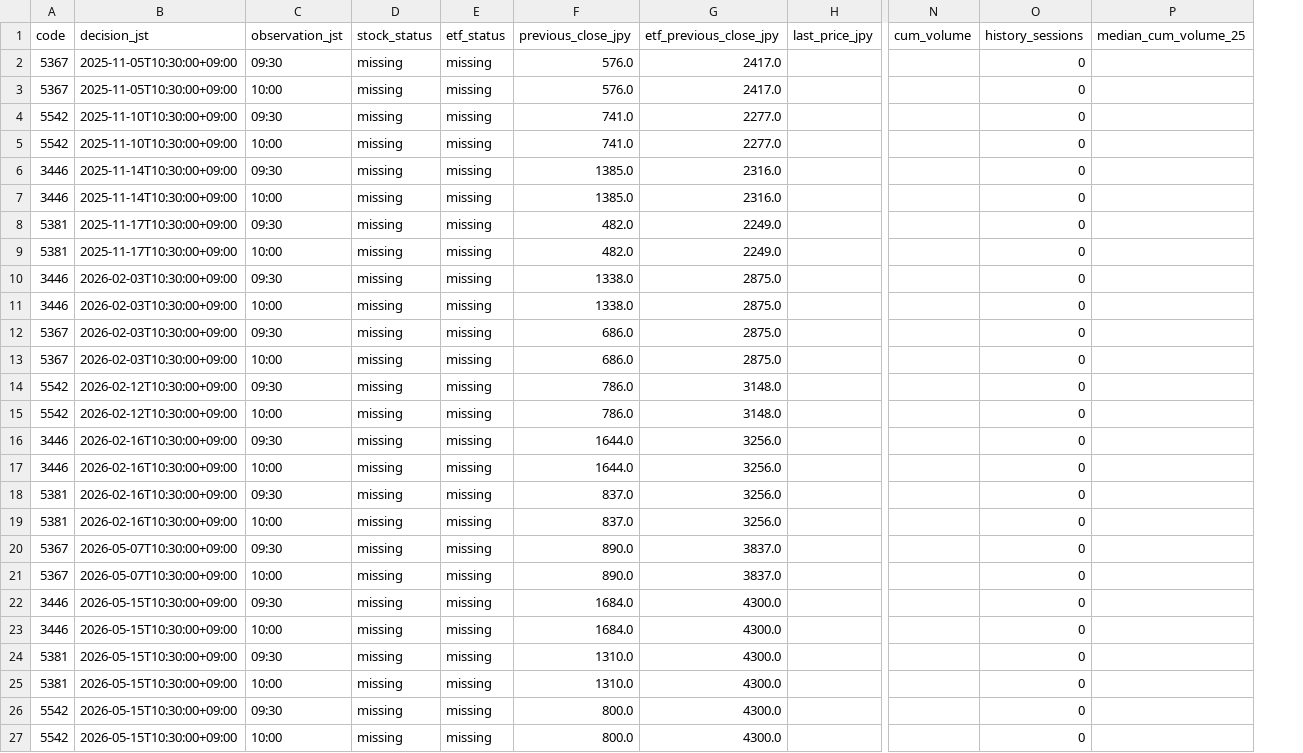
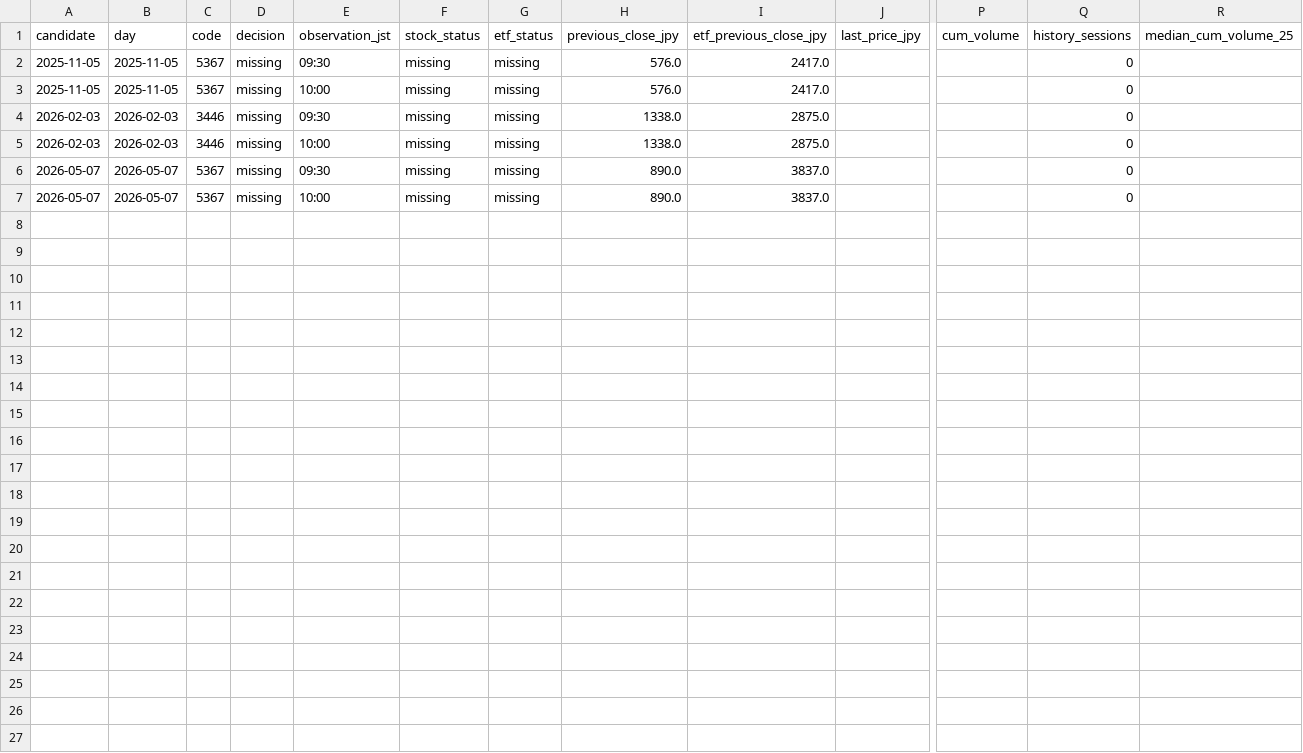
Before and after one commit to tetraboz/sc-ai-mkt, a CSV file: results/morning.csv, drawn as a sheet; only a part is shown, gaps mark what is left out; removed rows and columns are numbered as before the commit, all else as after; rows hold the shown columns only; the diff names each change by its address in the sheet, - before the commit and + after, or states it on an @@ line.

```diff
--- a/results/morning.csv
+++ b/results/morning.csv
+column A (candidate), rows 2-7: 2025-11-05 | 2025-11-05 | 2026-02-03 | 2026-02-03 | 2026-05-07 | 2026-05-07
+column B (day), rows 2-7: 2025-11-05 | 2025-11-05 | 2026-02-03 | 2026-02-03 | 2026-05-07 | 2026-05-07
-column B (decision_jst), rows 2-3: 2025-11-05T10:30:00+09:00 | 2025-11-05T10:30:00+09:00; rows 10-11: 2026-02-03T10:30:00+09:00 | 2026-02-03T10:30:00+09:00; rows 20-21: 2026-05-07T10:30:00+09:00 | 2026-05-07T10:30:00+09:00
+column D (decision), rows 2-7: all missing
-row 4: 5542 | 2025-11-10T10:30:00+09:00 | 09:30 | missing | missing | 741.0 | 2277.0 |  |  | 0
-row 5: 5542 | 2025-11-10T10:30:00+09:00 | 10:00 | missing | missing | 741.0 | 2277.0 |  |  | 0
-row 6: 3446 | 2025-11-14T10:30:00+09:00 | 09:30 | missing | missing | 1385.0 | 2316.0 |  |  | 0
-row 7: 3446 | 2025-11-14T10:30:00+09:00 | 10:00 | missing | missing | 1385.0 | 2316.0 |  |  | 0
-row 8: 5381 | 2025-11-17T10:30:00+09:00 | 09:30 | missing | missing | 482.0 | 2249.0 |  |  | 0
-row 9: 5381 | 2025-11-17T10:30:00+09:00 | 10:00 | missing | missing | 482.0 | 2249.0 |  |  | 0
-row 12: 5367 | 2026-02-03T10:30:00+09:00 | 09:30 | missing | missing | 686.0 | 2875.0 |  |  | 0
-row 13: 5367 | 2026-02-03T10:30:00+09:00 | 10:00 | missing | missing | 686.0 | 2875.0 |  |  | 0
-row 14: 5542 | 2026-02-12T10:30:00+09:00 | 09:30 | missing | missing | 786.0 | 3148.0 |  |  | 0
-row 15: 5542 | 2026-02-12T10:30:00+09:00 | 10:00 | missing | missing | 786.0 | 3148.0 |  |  | 0
-row 16: 3446 | 2026-02-16T10:30:00+09:00 | 09:30 | missing | missing | 1644.0 | 3256.0 |  |  | 0
-row 17: 3446 | 2026-02-16T10:30:00+09:00 | 10:00 | missing | missing | 1644.0 | 3256.0 |  |  | 0
-row 18: 5381 | 2026-02-16T10:30:00+09:00 | 09:30 | missing | missing | 837.0 | 3256.0 |  |  | 0
-row 19: 5381 | 2026-02-16T10:30:00+09:00 | 10:00 | missing | missing | 837.0 | 3256.0 |  |  | 0
-row 22: 3446 | 2026-05-15T10:30:00+09:00 | 09:30 | missing | missing | 1684.0 | 4300.0 |  |  | 0
-row 23: 3446 | 2026-05-15T10:30:00+09:00 | 10:00 | missing | missing | 1684.0 | 4300.0 |  |  | 0
-row 24: 5381 | 2026-05-15T10:30:00+09:00 | 09:30 | missing | missing | 1310.0 | 4300.0 |  |  | 0
-row 25: 5381 | 2026-05-15T10:30:00+09:00 | 10:00 | missing | missing | 1310.0 | 4300.0 |  |  | 0
-row 26: 5542 | 2026-05-15T10:30:00+09:00 | 09:30 | missing | missing | 800.0 | 4300.0 |  |  | 0
-row 27: 5542 | 2026-05-15T10:30:00+09:00 | 10:00 | missing | missing | 800.0 | 4300.0 |  |  | 0
```
Also changed, not shown: results/fundamentals.csv, results/paired_summary.csv, 15 other files.
